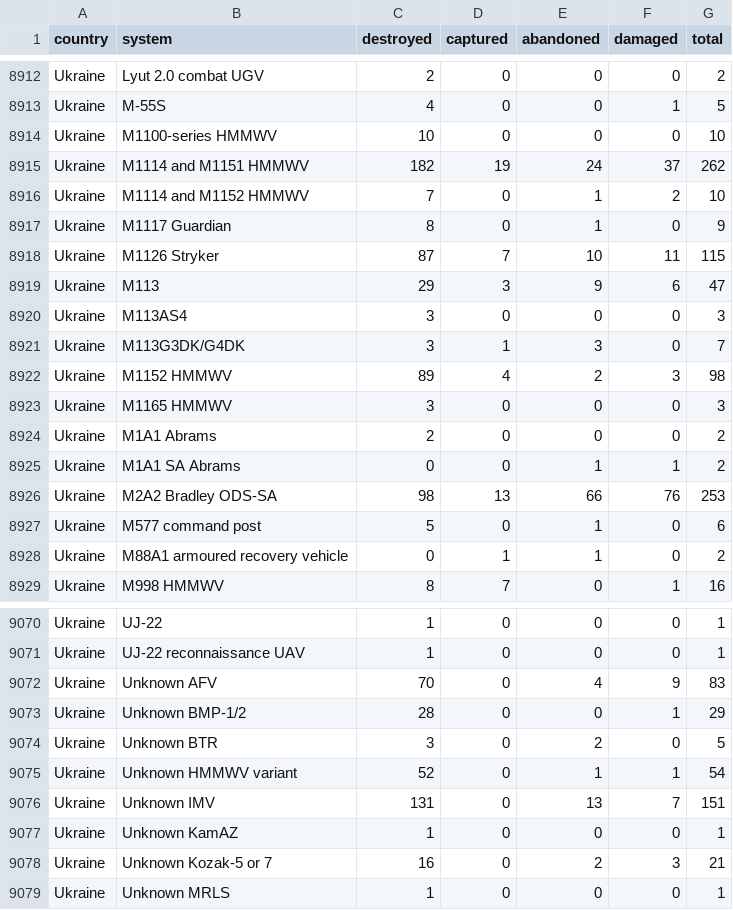
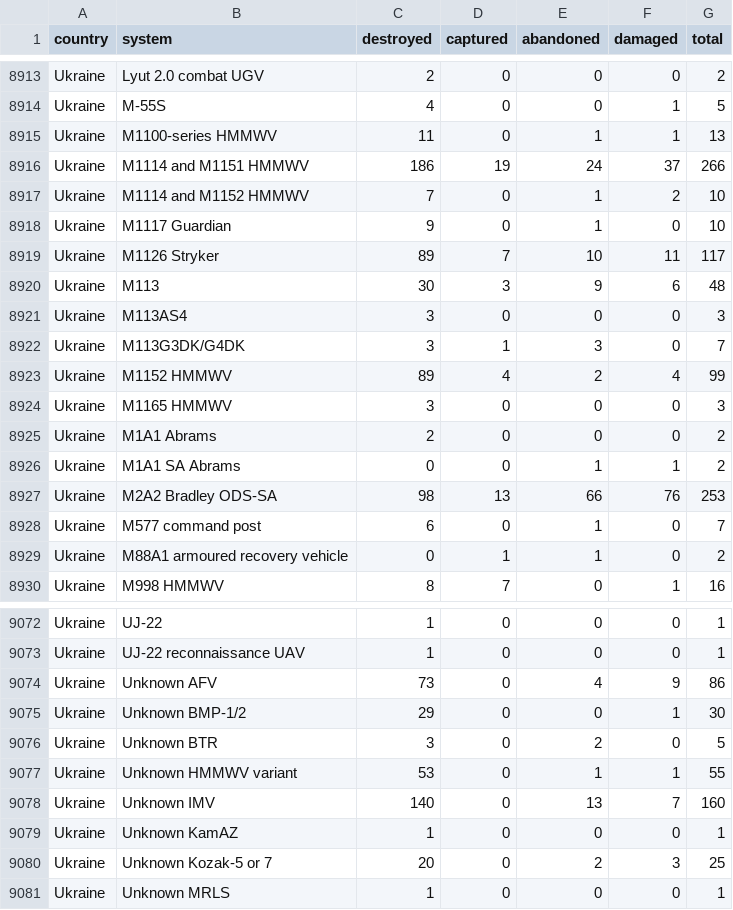
Before and after one commit to KuleRucket/scrape_oryx, a CSV file: outputfiles/totals_by_system_wide.csv, drawn as a sheet; only a part is shown, gaps mark what is left out; the diff covers the shown part only.

```diff
--- a/outputfiles/totals_by_system_wide.csv
+++ b/outputfiles/totals_by_system_wide.csv
@@ -8913,11 +8914,11 @@ Ukraine,Lyut 2.0 combat UGV,2,0,0,0,2
 Ukraine,M-55S,4,0,0,1,5
-Ukraine,M1100-series HMMWV,10,0,0,0,10
-Ukraine,M1114 and M1151 HMMWV,182,19,24,37,262
+Ukraine,M1100-series HMMWV,11,0,1,1,13
+Ukraine,M1114 and M1151 HMMWV,186,19,24,37,266
 Ukraine,M1114 and M1152 HMMWV,7,0,1,2,10
-Ukraine,M1117 Guardian,8,0,1,0,9
-Ukraine,M1126 Stryker,87,7,10,11,115
-Ukraine,M113,29,3,9,6,47
+Ukraine,M1117 Guardian,9,0,1,0,10
+Ukraine,M1126 Stryker,89,7,10,11,117
+Ukraine,M113,30,3,9,6,48
 Ukraine,M113AS4,3,0,0,0,3
 Ukraine,M113G3DK/G4DK,3,1,3,0,7
-Ukraine,M1152 HMMWV,89,4,2,3,98
+Ukraine,M1152 HMMWV,89,4,2,4,99
 Ukraine,M1165 HMMWV,3,0,0,0,3
@@ -8926,3 +8927,3 @@ Ukraine,M1A1 SA Abrams,0,0,1,1,2
 Ukraine,M2A2 Bradley ODS-SA,98,13,66,76,253
-Ukraine,M577 command post,5,0,1,0,6
+Ukraine,M577 command post,6,0,1,0,7
 Ukraine,M88A1 armoured recovery vehicle,0,1,1,0,2
@@ -9071,9 +9073,9 @@ Ukraine,UJ-22,1,0,0,0,1
 Ukraine,UJ-22 reconnaissance UAV,1,0,0,0,1
-Ukraine,Unknown AFV,70,0,4,9,83
-Ukraine,Unknown BMP-1/2,28,0,0,1,29
+Ukraine,Unknown AFV,73,0,4,9,86
+Ukraine,Unknown BMP-1/2,29,0,0,1,30
 Ukraine,Unknown BTR,3,0,2,0,5
-Ukraine,Unknown HMMWV variant,52,0,1,1,54
-Ukraine,Unknown IMV,131,0,13,7,151
+Ukraine,Unknown HMMWV variant,53,0,1,1,55
+Ukraine,Unknown IMV,140,0,13,7,160
 Ukraine,Unknown KamAZ,1,0,0,0,1
-Ukraine,Unknown Kozak-5 or 7,16,0,2,3,21
+Ukraine,Unknown Kozak-5 or 7,20,0,2,3,25
 Ukraine,Unknown MRLS,1,0,0,0,1
```
Also changed, not shown: 2 added rows and 82 edited cells elsewhere in this file, inputfiles/daily_count_baseline.csv, outputfiles/daily_count.csv, 3 other files.
